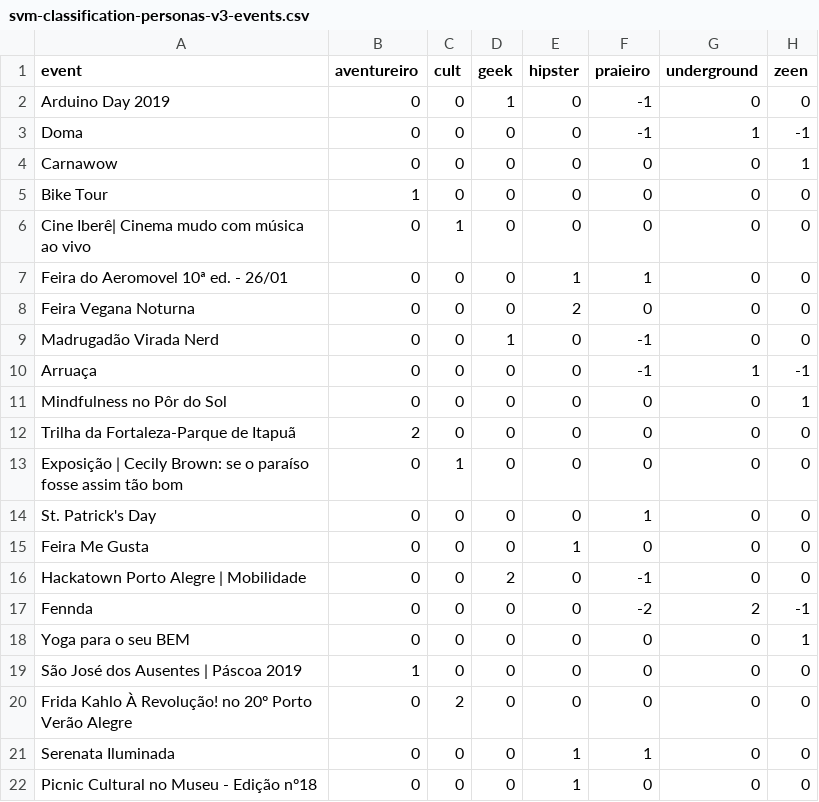
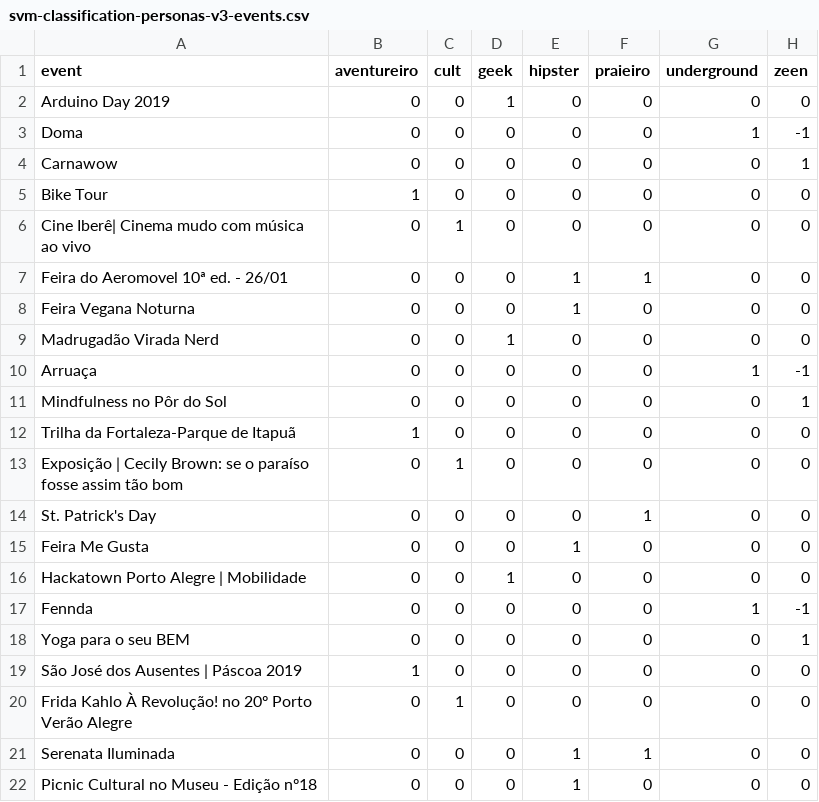
Before and after one commit to jonatassalgado/alegreme, a CSV file: ml/svm-classification-personas-v3-events.csv, drawn as a sheet.

Commit message:
Adjust persona geek to not ber high relationed with courses

```diff
--- a/ml/svm-classification-personas-v3-events.csv
+++ b/ml/svm-classification-personas-v3-events.csv
@@ -1,4 +1,4 @@
 event,aventureiro,cult,geek,hipster,praieiro,underground,zeen
-Arduino Day 2019,0,0,1,0,-1,0,0
-Doma,0,0,0,0,-1,1,-1
+Arduino Day 2019,0,0,1,0,0,0,0
+Doma,0,0,0,0,0,1,-1
 Carnawow,0,0,0,0,0,0,1
@@ -7,7 +7,7 @@ Cine Iberê| Cinema mudo com música ao vivo,0,1,0,0,0,0,0
 Feira do Aeromovel 10ª ed. - 26/01,0,0,0,1,1,0,0
-Feira Vegana Noturna,0,0,0,2,0,0,0
-Madrugadão Virada Nerd,0,0,1,0,-1,0,0
-Arruaça,0,0,0,0,-1,1,-1
+Feira Vegana Noturna,0,0,0,1,0,0,0
+Madrugadão Virada Nerd,0,0,1,0,0,0,0
+Arruaça,0,0,0,0,0,1,-1
 Mindfulness no Pôr do Sol,0,0,0,0,0,0,1
-Trilha da Fortaleza-Parque de Itapuã,2,0,0,0,0,0,0
+Trilha da Fortaleza-Parque de Itapuã,1,0,0,0,0,0,0
 Exposição | Cecily Brown: se o paraíso fosse assim tão bom,0,1,0,0,0,0,0
@@ -15,7 +15,7 @@ St. Patrick's Day,0,0,0,0,1,0,0
 Feira Me Gusta,0,0,0,1,0,0,0
-Hackatown Porto Alegre | Mobilidade,0,0,2,0,-1,0,0
-Fennda,0,0,0,0,-2,2,-1
+Hackatown Porto Alegre | Mobilidade,0,0,1,0,0,0,0
+Fennda,0,0,0,0,0,1,-1
 Yoga para o seu BEM,0,0,0,0,0,0,1
 São José dos Ausentes | Páscoa 2019,1,0,0,0,0,0,0
-Frida Kahlo À Revolução! no 20º Porto Verão Alegre,0,2,0,0,0,0,0
+Frida Kahlo À Revolução! no 20º Porto Verão Alegre,0,1,0,0,0,0,0
 Serenata Iluminada,0,0,0,1,1,0,0
```
Also changed, not shown: 18 other files.
